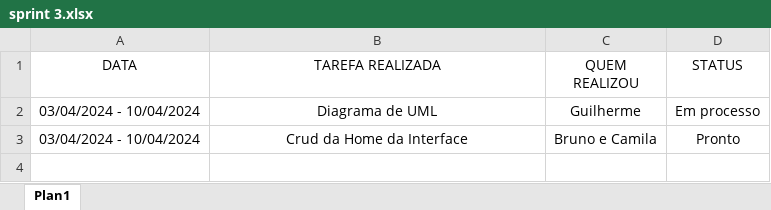
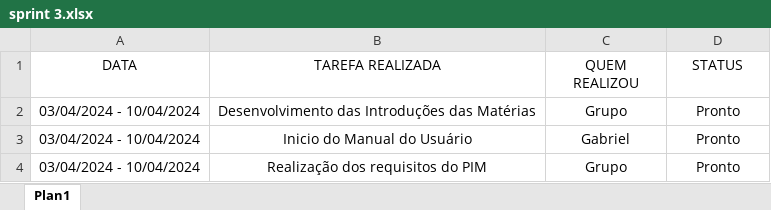
Before and after one commit to Camilalmeid/PIM, an Excel workbook: Sprints/sprint 3.xlsx, sheet Plan1, drawn as a sheet; values as stored, in another font and other column widths than the file's, no borders; table styles not drawn; removed rows and columns are numbered as before the commit, all else as after; the diff names each change by its address in the sheet, - before the commit and + after, or states it on an @@ line.

Commit message:
Alterações na Monografia e nas sprints 7 e 8

```diff
--- a/Sprints/sprint 3.xlsx (sheet Plan1)
+++ b/Sprints/sprint 3.xlsx (sheet Plan1)
-row 2: 03/04/2024 - 10/04/2024 | Diagrama de UML | Guilherme | Em processo
+row 2: 03/04/2024 - 10/04/2024 | Desenvolvimento das Introduções das Matérias | Grupo | Pronto
-B3 (TAREFA REALIZADA): Crud da Home da Interface
+B3 (TAREFA REALIZADA): Inicio do Manual do Usuário
-C3 (QUEM REALIZOU): Bruno e Camila
+C3 (QUEM REALIZOU): Gabriel
+row 4: 03/04/2024 - 10/04/2024 | Realização dos requisitos do PIM | Grupo | Pronto
```
Also changed, not shown: Sprints/sprint 1.xlsx, Sprints/sprint 2.xlsx, 13 other files.
